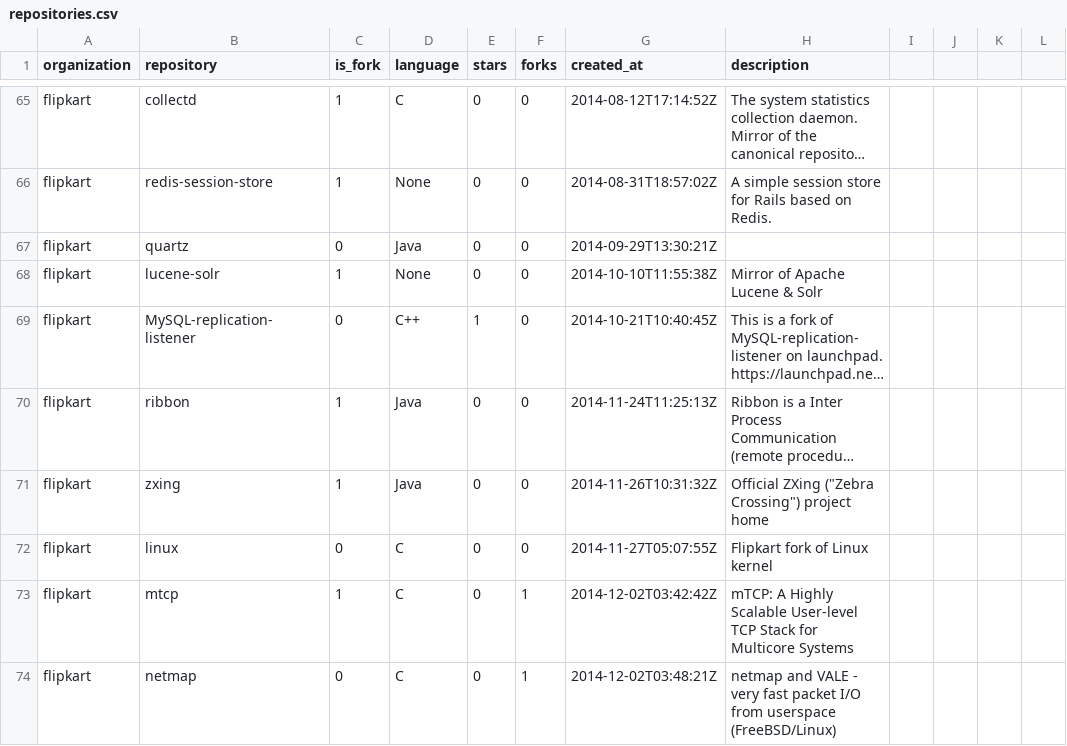
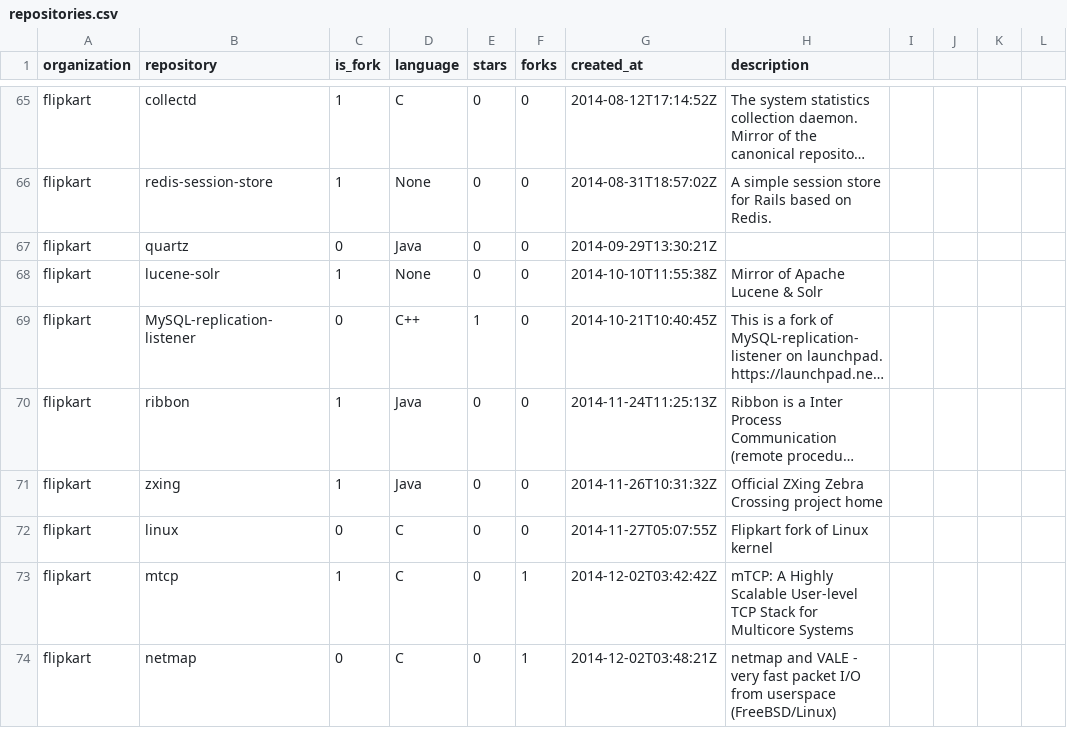
Before and after one commit to pravj/ospi, a CSV file: data/repositories.csv, drawn as a sheet; only a part is shown, gaps mark what is left out; long unchanged cells end in …; the diff names each change by its address in the sheet, - before the commit and + after, or states it on an @@ line.

Commit message:
fix illegal quoting issue

```diff
--- a/data/repositories.csv
+++ b/data/repositories.csv
-H71 (description): Official ZXing ("Zebra Crossing") project home
+H71 (description): Official ZXing Zebra Crossing project home
```
